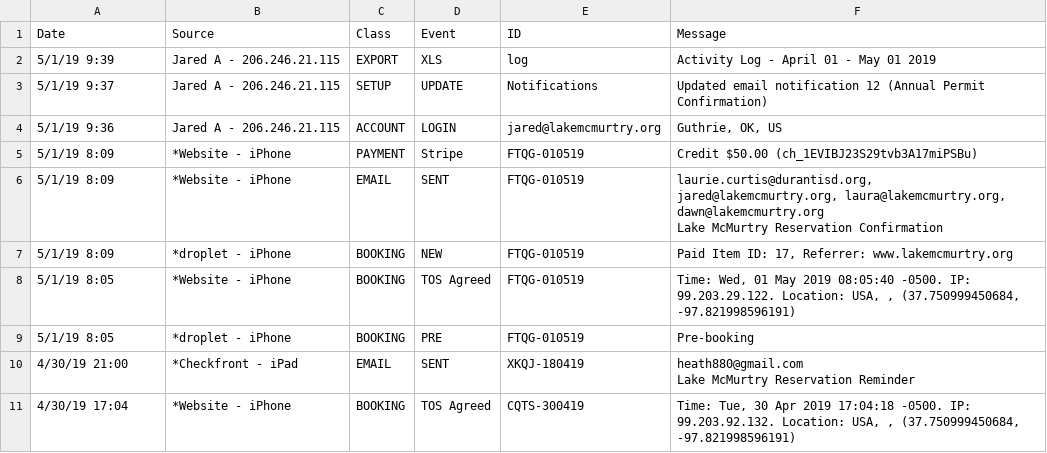
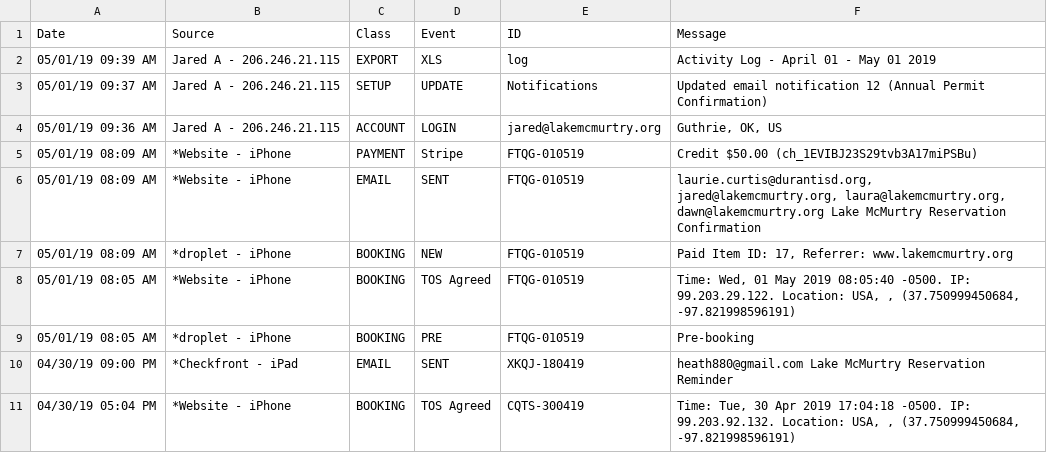
Before and after one commit to InsyteLabs/LakeMcMurtry-Payment-Reconciliation, a CSV file: data/2019-checkfront.csv, drawn as a sheet.

```diff
--- a/data/2019-checkfront.csv
+++ b/data/2019-checkfront.csv
@@ -1,13 +1,11 @@
 Date,Source,Class,Event,ID,Message
-5/1/19 9:39,Jared A - 206.246.21.115,EXPORT,XLS,log,Activity Log - April 01 - May 01 2019
-5/1/19 9:37,Jared A - 206.246.21.115,SETUP,UPDATE,Notifications,Updated email notification 12 (Annual Permit Confirmation)
-5/1/19 9:36,Jared A - 206.246.21.115,ACCOUNT,LOGIN,jared@lakemcmurtry.org,"Guthrie, OK, US"
-5/1/19 8:09,*Website - iPhone,PAYMENT,Stripe,FTQG-010519,Credit $50.00 (ch_1EVIBJ23S29tvb3A17miPSBu)
-5/1/19 8:09,*Website - iPhone,EMAIL,SENT,FTQG-010519,"laurie.curtis@durantisd.org, jared@lakemcmurtry.org, laura@lakemcmurtry.org, dawn@lakemcmurtry.org
-Lake McMurtry Reservation Confirmation"
-5/1/19 8:09,*droplet - iPhone,BOOKING,NEW,FTQG-010519,"Paid Item ID: 17, Referrer: www.lakemcmurtry.org"
-5/1/19 8:05,*Website - iPhone,BOOKING,TOS Agreed,FTQG-010519,"Time: Wed, 01 May 2019 08:05:40 -0500. IP: 99.203.29.122. Location: USA, ,  (37.750999450684, -97.821998596191)"
-5/1/19 8:05,*droplet - iPhone,BOOKING,PRE,FTQG-010519,Pre-booking
-4/30/19 21:00,*Checkfront - iPad,EMAIL,SENT,XKQJ-180419,"heath880@gmail.com
-Lake McMurtry Reservation Reminder"
-4/30/19 17:04,*Website - iPhone,BOOKING,TOS Agreed,CQTS-300419,"Time: Tue, 30 Apr 2019 17:04:18 -0500. IP: 99.203.92.132. Location: USA, ,  (37.750999450684, -97.821998596191)"
+05/01/19 09:39 AM,Jared A - 206.246.21.115,EXPORT,XLS,log,Activity Log - April 01 - May 01 2019
+05/01/19 09:37 AM,Jared A - 206.246.21.115,SETUP,UPDATE,Notifications,Updated email notification 12 (Annual Permit Confirmation)
+05/01/19 09:36 AM,Jared A - 206.246.21.115,ACCOUNT,LOGIN,jared@lakemcmurtry.org,"Guthrie, OK, US"
+05/01/19 08:09 AM,*Website - iPhone,PAYMENT,Stripe,FTQG-010519,Credit $50.00 (ch_1EVIBJ23S29tvb3A17miPSBu)
+05/01/19 08:09 AM,*Website - iPhone,EMAIL,SENT,FTQG-010519,"laurie.curtis@durantisd.org, jared@lakemcmurtry.org, laura@lakemcmurtry.org, dawn@lakemcmurtry.org Lake McMurtry Reservation Confirmation"
+05/01/19 08:09 AM,*droplet - iPhone,BOOKING,NEW,FTQG-010519,"Paid Item ID: 17, Referrer: www.lakemcmurtry.org"
+05/01/19 08:05 AM,*Website - iPhone,BOOKING,TOS Agreed,FTQG-010519,"Time: Wed, 01 May 2019 08:05:40 -0500. IP: 99.203.29.122. Location: USA, ,  (37.750999450684, -97.821998596191)"
+05/01/19 08:05 AM,*droplet - iPhone,BOOKING,PRE,FTQG-010519,Pre-booking
+04/30/19 09:00 PM,*Checkfront - iPad,EMAIL,SENT,XKQJ-180419,"heath880@gmail.com Lake McMurtry Reservation Reminder"
+04/30/19 05:04 PM,*Website - iPhone,BOOKING,TOS Agreed,CQTS-300419,"Time: Tue, 30 Apr 2019 17:04:18 -0500. IP: 99.203.92.132. Location: USA, ,  (37.750999450684, -97.821998596191)"
```
